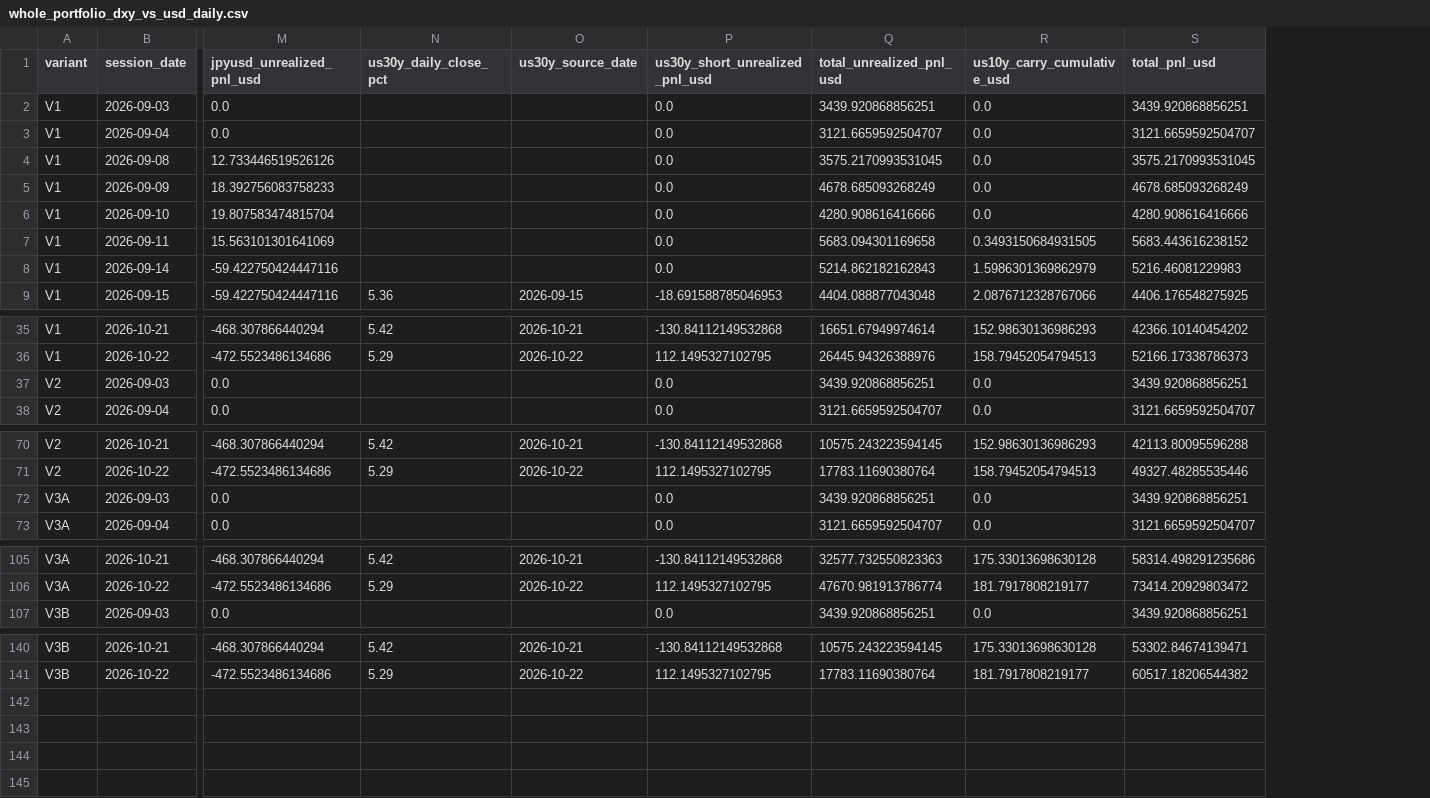
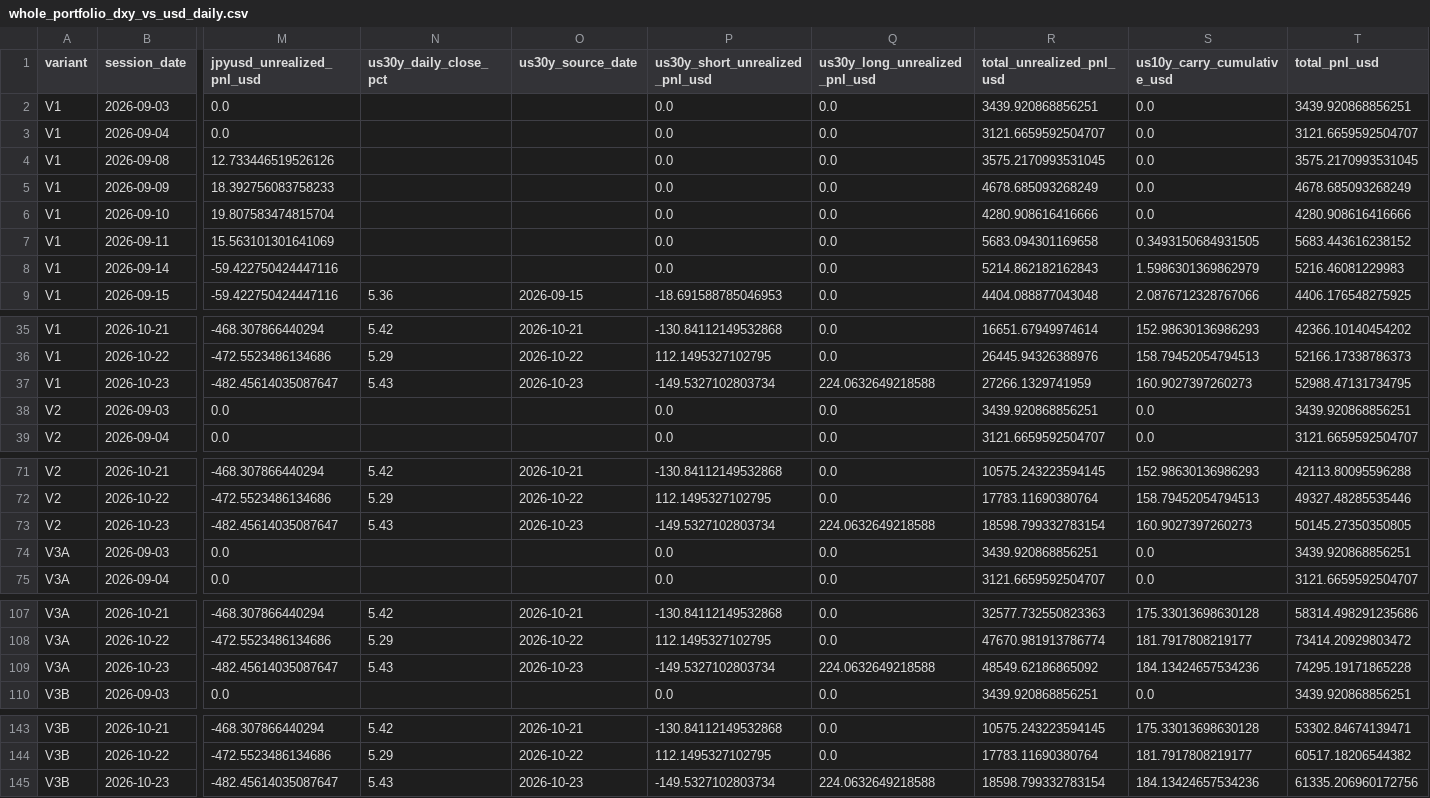
Before and after one commit to A44674928/Financial_Model_Records, a CSV file: data/whole_portfolio_dxy_vs_usd_daily.csv, drawn as a sheet; only a part is shown, gaps mark what is left out; rows hold the shown columns only; the diff names each change by its address in the sheet, - before the commit and + after, or states it on an @@ line.

```diff
--- a/data/whole_portfolio_dxy_vs_usd_daily.csv
+++ b/data/whole_portfolio_dxy_vs_usd_daily.csv
+column Q (us30y_long_unrealized_pnl_usd), rows 2-9: all 0.0; rows 35-36: 0.0 | 0.0; rows 38-39: 0.0 | 0.0; rows 71-72: 0.0 | 0.0; rows 74-75: 0.0 | 0.0; rows 107-108: 0.0 | 0.0; row 110: 0.0; rows 143-144: 0.0 | 0.0
+row 37: V1 | 2026-10-23 | -482.45614035087647 | 5.43 | 2026-10-23 | -149.5327102803734 | 224.0632649218588 | 27266.1329741959 | 160.9027397260273 | 52988.47131734795
+row 73: V2 | 2026-10-23 | -482.45614035087647 | 5.43 | 2026-10-23 | -149.5327102803734 | 224.0632649218588 | 18598.799332783154 | 160.9027397260273 | 50145.27350350805
+row 109: V3A | 2026-10-23 | -482.45614035087647 | 5.43 | 2026-10-23 | -149.5327102803734 | 224.0632649218588 | 48549.62186865092 | 184.13424657534236 | 74295.19171865228
+row 145: V3B | 2026-10-23 | -482.45614035087647 | 5.43 | 2026-10-23 | -149.5327102803734 | 224.0632649218588 | 18598.799332783154 | 184.13424657534236 | 61335.206960172756
```
Also changed, not shown: data/model_performance_daily.csv, data/model_performance_tickers.csv, 38 other files.
